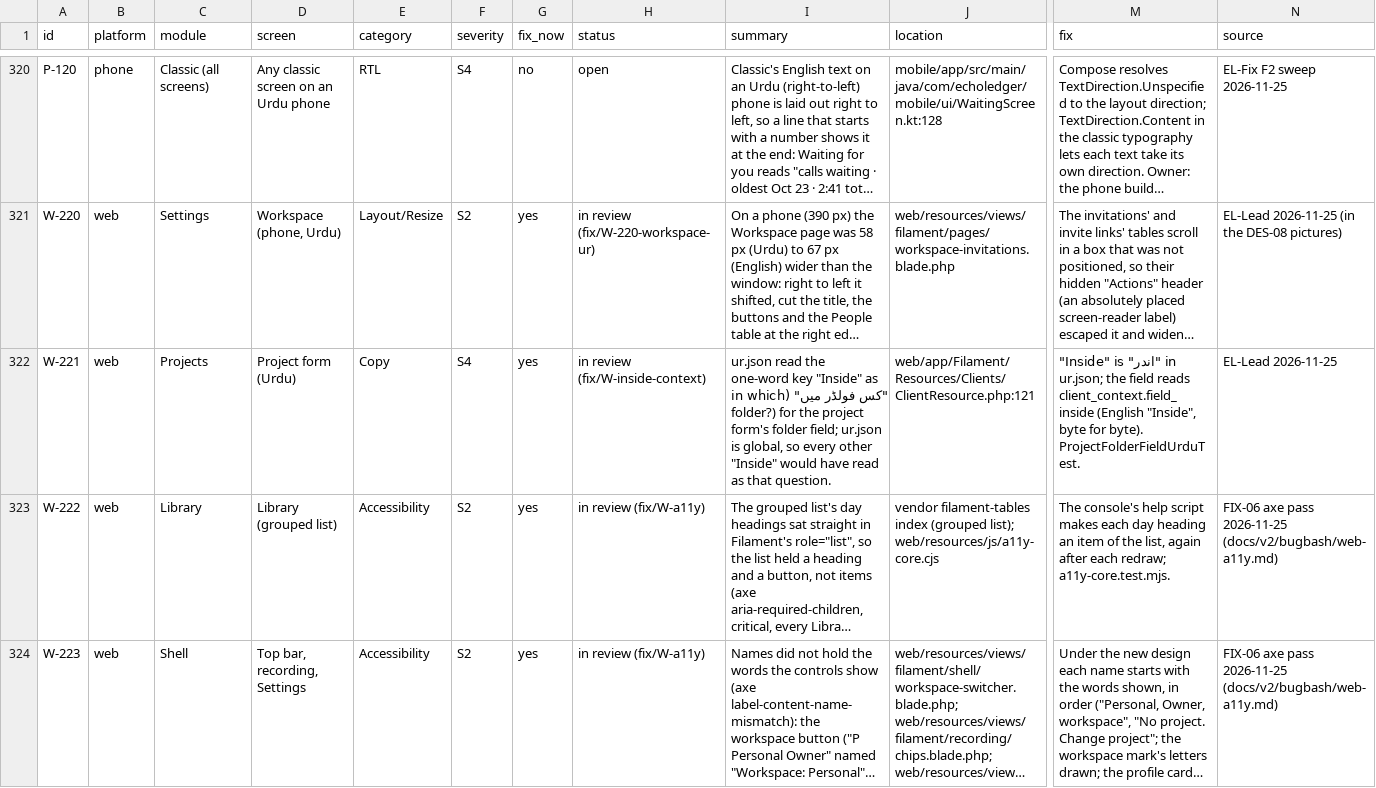
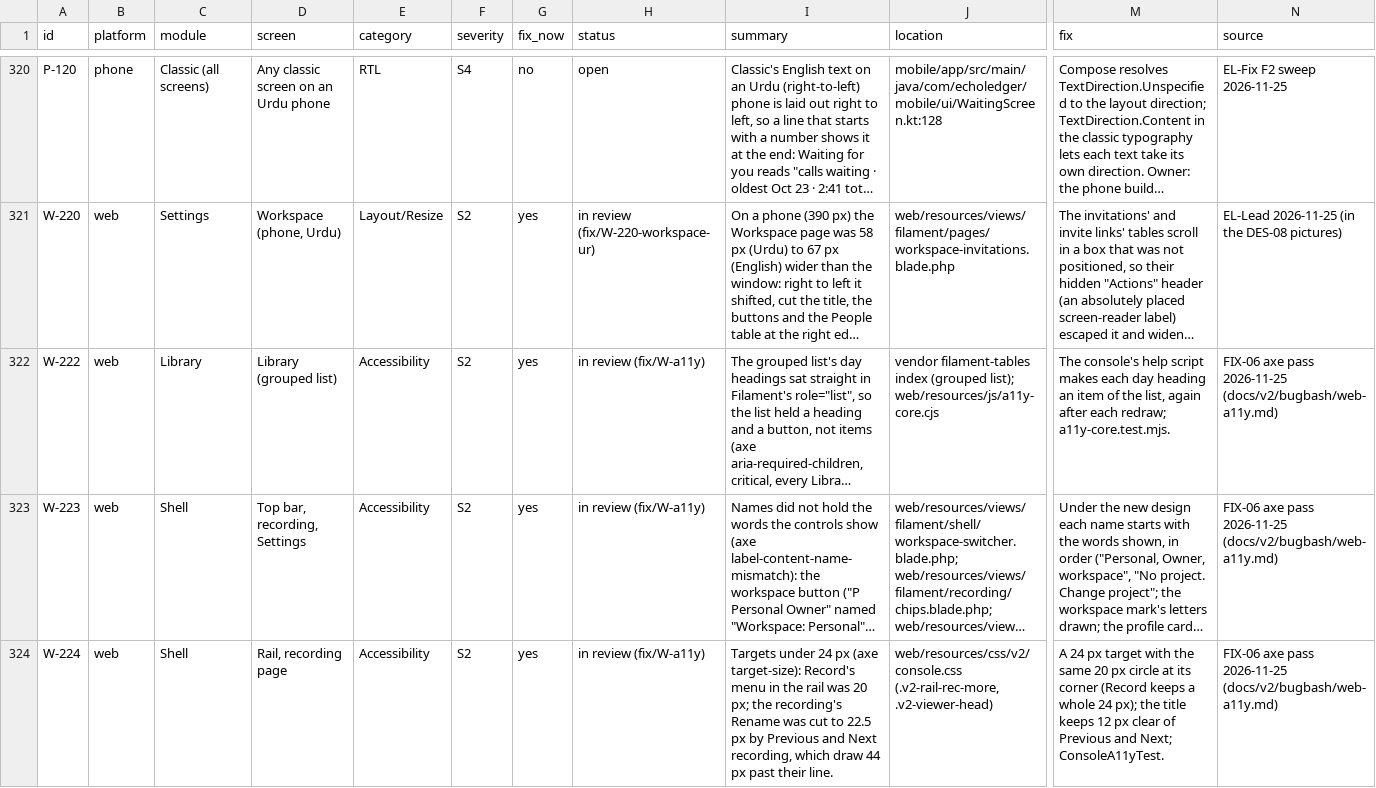
Before and after one commit to skillLeo/echo-ledger, a CSV file: docs/v2/audit/bugs.csv, drawn as a sheet; only a part is shown, gaps mark what is left out; the shorter side is filled out with more unchanged rows; long unchanged cells end in …; rows hold the shown columns only; the diff names each change by its address in the sheet, - before the commit and + after, or states it on an @@ line.

Commit message:
bugs.csv: W-221 once (its in-review row stayed beside the fixed one after the merge)

```diff
--- a/docs/v2/audit/bugs.csv
+++ b/docs/v2/audit/bugs.csv
-row 322: W-221 | web | Projects | Project form (Urdu) | Copy | S4 | yes | in review (fix/W-inside-context) | ur.json read the one-word key "Inside" as "کس فولڈر میں" (in which folder?) for the project form's folder field; ur.json is global, so every other "Inside" would have read as that question. | web/app/Filament/Resources/Clients/ClientResource.php:121 | "Inside" is "اندر" in ur.json; the field reads client_context.field_inside (English "Inside", byte for byte). ProjectFolderFieldUrduTest. | EL-Lead 2026-11-25
```
